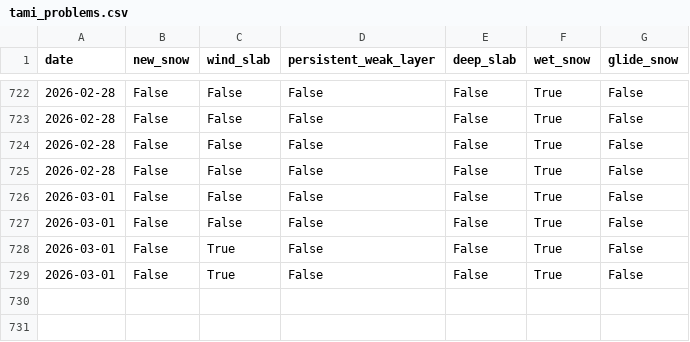
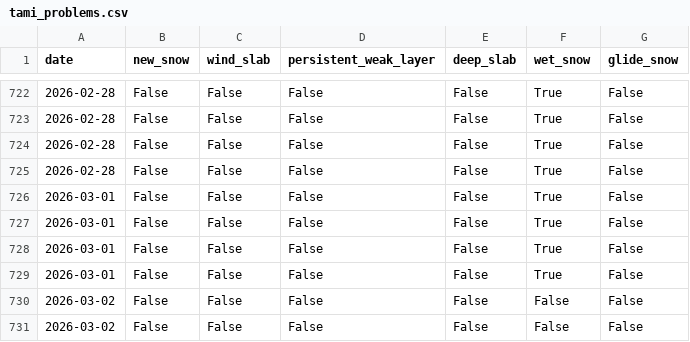
Before and after one commit to andiwdng/avalanche-climatology-at, a CSV file: claudedev/runsnowpacklive/data/avapro_output/tami_problems.csv, drawn as a sheet; only a part is shown, gaps mark what is left out.

```diff
--- a/claudedev/runsnowpacklive/data/avapro_output/tami_problems.csv
+++ b/claudedev/runsnowpacklive/data/avapro_output/tami_problems.csv
@@ -727,3 +727,5 @@ date,new_snow,wind_slab,persistent_weak_layer,deep_slab,wet_snow,glide_snow
 2026-03-01,False,False,False,False,True,False
-2026-03-01,False,True,False,False,True,False
-2026-03-01,False,True,False,False,True,False
+2026-03-01,False,False,False,False,True,False
+2026-03-01,False,False,False,False,True,False
+2026-03-02,False,False,False,False,False,False
+2026-03-02,False,False,False,False,False,False
```
Also changed, not shown: claudedev/runsnowpacklive/data/avapro_output/lose_problems.csv, claudedev/runsnowpacklive/data/avapro_output/plan_problems.csv, 34 other files.
